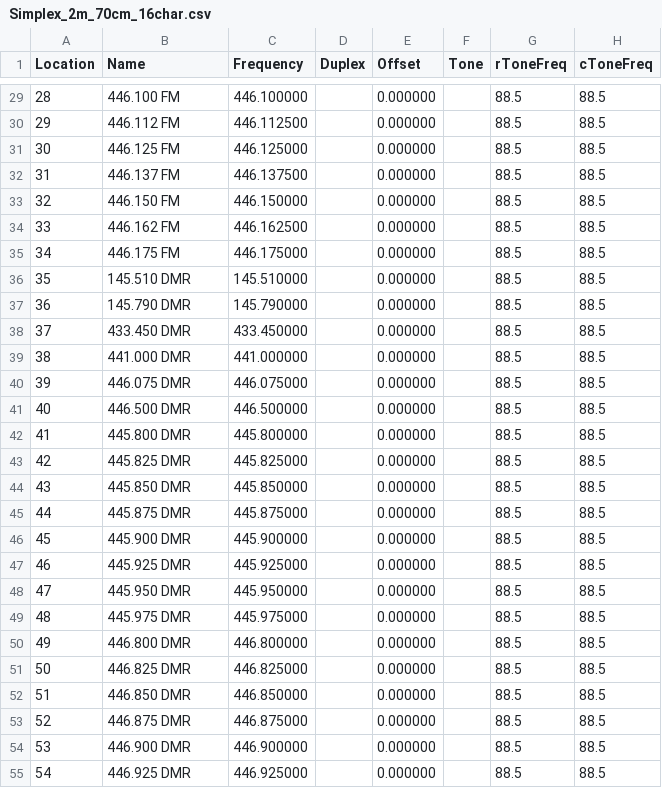
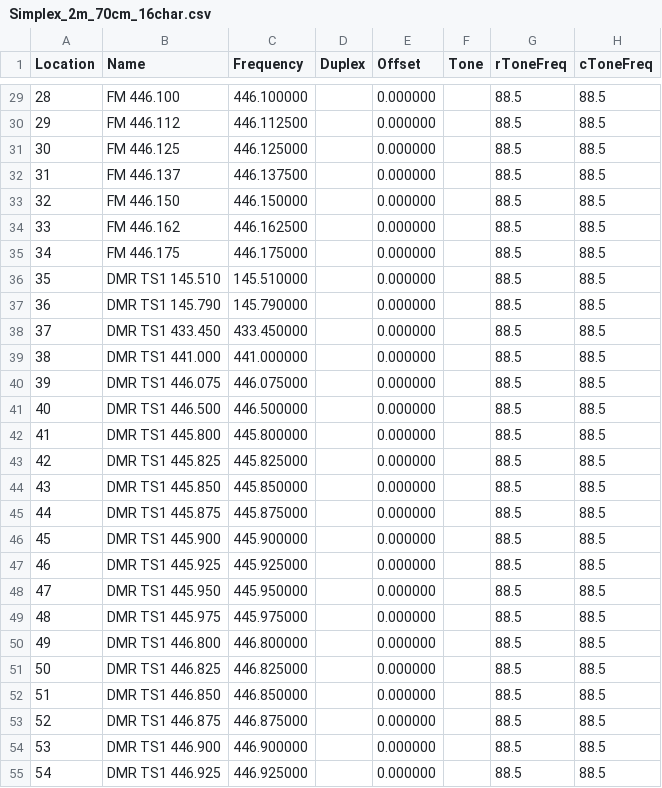
Before and after one commit to tylert/freq-lists, a CSV file: info/Simplex_2m_70cm_16char.csv, drawn as a sheet; only a part is shown, gaps mark what is left out; the diff covers the shown part only; the diff names each change by its address in the sheet, - before the commit and + after, or states it on an @@ line.

Commit message:
Make the long channel names fit better on the screen

```diff
--- a/info/Simplex_2m_70cm_16char.csv
+++ b/info/Simplex_2m_70cm_16char.csv
-B29 (Name): 446.100 FM
+B29 (Name): FM 446.100
-B30 (Name): 446.112 FM
+B30 (Name): FM 446.112
-B31 (Name): 446.125 FM
+B31 (Name): FM 446.125
-B32 (Name): 446.137 FM
+B32 (Name): FM 446.137
-B33 (Name): 446.150 FM
+B33 (Name): FM 446.150
-B34 (Name): 446.162 FM
+B34 (Name): FM 446.162
-B35 (Name): 446.175 FM
+B35 (Name): FM 446.175
-B36 (Name): 145.510 DMR
+B36 (Name): DMR TS1 145.510
-B37 (Name): 145.790 DMR
+B37 (Name): DMR TS1 145.790
-B38 (Name): 433.450 DMR
+B38 (Name): DMR TS1 433.450
-B39 (Name): 441.000 DMR
+B39 (Name): DMR TS1 441.000
-B40 (Name): 446.075 DMR
+B40 (Name): DMR TS1 446.075
-B41 (Name): 446.500 DMR
+B41 (Name): DMR TS1 446.500
-B42 (Name): 445.800 DMR
+B42 (Name): DMR TS1 445.800
-B43 (Name): 445.825 DMR
+B43 (Name): DMR TS1 445.825
-B44 (Name): 445.850 DMR
+B44 (Name): DMR TS1 445.850
-B45 (Name): 445.875 DMR
+B45 (Name): DMR TS1 445.875
-B46 (Name): 445.900 DMR
+B46 (Name): DMR TS1 445.900
-B47 (Name): 445.925 DMR
+B47 (Name): DMR TS1 445.925
-B48 (Name): 445.950 DMR
+B48 (Name): DMR TS1 445.950
-B49 (Name): 445.975 DMR
+B49 (Name): DMR TS1 445.975
-B50 (Name): 446.800 DMR
+B50 (Name): DMR TS1 446.800
-B51 (Name): 446.825 DMR
+B51 (Name): DMR TS1 446.825
-B52 (Name): 446.850 DMR
+B52 (Name): DMR TS1 446.850
-B53 (Name): 446.875 DMR
+B53 (Name): DMR TS1 446.875
-B54 (Name): 446.900 DMR
+B54 (Name): DMR TS1 446.900
-B55 (Name): 446.925 DMR
+B55 (Name): DMR TS1 446.925
```
Also changed, not shown: 29 edited cells elsewhere in this file.
